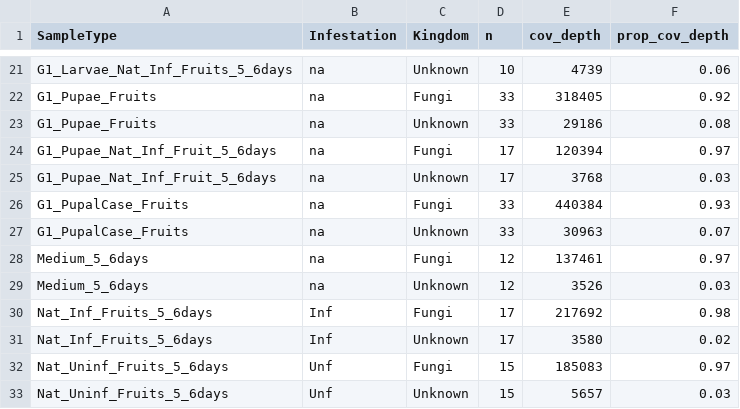
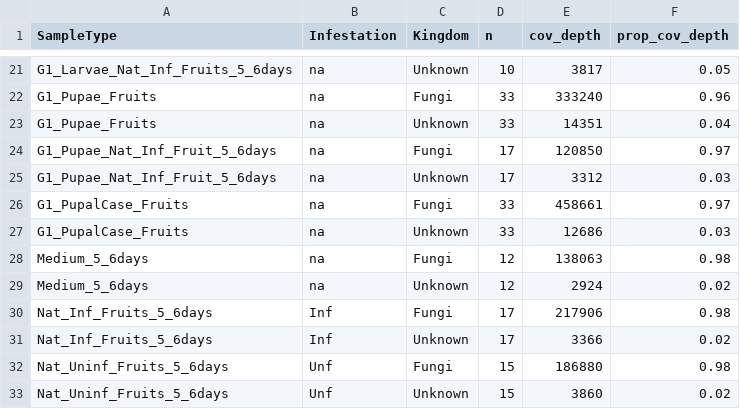
Before and after one commit to sidodq/Y2025.TransMicro2, a CSV file: data/derived_data/1_PrepareData/ITS_TM123_Coverage_depth_per_Sample_Type.csv, drawn as a sheet; only a part is shown, gaps mark what is left out; the diff covers the shown part only; the diff names each change by its address in the sheet, - before the commit and + after, or states it on an @@ line.

```diff
--- a/data/derived_data/1_PrepareData/ITS_TM123_Coverage_depth_per_Sample_Type.csv
+++ b/data/derived_data/1_PrepareData/ITS_TM123_Coverage_depth_per_Sample_Type.csv
-E21 (cov_depth): 4739
+E21 (cov_depth): 3817
-F21 (prop_cov_depth): 0.06
+F21 (prop_cov_depth): 0.05
-E22 (cov_depth): 318405
+E22 (cov_depth): 333240
-F22 (prop_cov_depth): 0.92
+F22 (prop_cov_depth): 0.96
-E23 (cov_depth): 29186
+E23 (cov_depth): 14351
-F23 (prop_cov_depth): 0.08
+F23 (prop_cov_depth): 0.04
-E24 (cov_depth): 120394
+E24 (cov_depth): 120850
-E25 (cov_depth): 3768
+E25 (cov_depth): 3312
-E26 (cov_depth): 440384
+E26 (cov_depth): 458661
-F26 (prop_cov_depth): 0.93
+F26 (prop_cov_depth): 0.97
-E27 (cov_depth): 30963
+E27 (cov_depth): 12686
-F27 (prop_cov_depth): 0.07
+F27 (prop_cov_depth): 0.03
-E28 (cov_depth): 137461
+E28 (cov_depth): 138063
-F28 (prop_cov_depth): 0.97
+F28 (prop_cov_depth): 0.98
-E29 (cov_depth): 3526
+E29 (cov_depth): 2924
-F29 (prop_cov_depth): 0.03
+F29 (prop_cov_depth): 0.02
-E30 (cov_depth): 217692
+E30 (cov_depth): 217906
-E31 (cov_depth): 3580
+E31 (cov_depth): 3366
-E32 (cov_depth): 185083
+E32 (cov_depth): 186880
-F32 (prop_cov_depth): 0.97
+F32 (prop_cov_depth): 0.98
-E33 (cov_depth): 5657
+E33 (cov_depth): 3860
-F33 (prop_cov_depth): 0.03
+F33 (prop_cov_depth): 0.02
```
Also changed, not shown: 32 edited cells elsewhere in this file, data/derived_data/1_PrepareData/16S_TM123_taxonomy.tsv, 2 other files.
